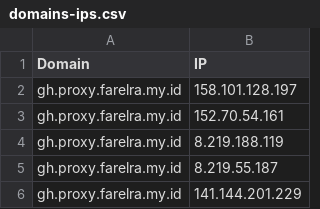
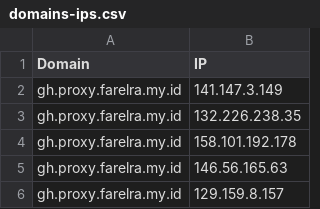
Before and after one commit to golabol/proxyip-tracker, a CSV file: result/domains-ips.csv, drawn as a sheet.

```diff
--- a/result/domains-ips.csv
+++ b/result/domains-ips.csv
@@ -1,6 +1,6 @@
 Domain,IP
-gh.proxy.farelra.my.id,158.101.128.197
-gh.proxy.farelra.my.id,152.70.54.161
-gh.proxy.farelra.my.id,8.219.188.119
-gh.proxy.farelra.my.id,8.219.55.187
-gh.proxy.farelra.my.id,141.144.201.229
+gh.proxy.farelra.my.id,141.147.3.149
+gh.proxy.farelra.my.id,132.226.238.35
+gh.proxy.farelra.my.id,158.101.192.178
+gh.proxy.farelra.my.id,146.56.165.63
+gh.proxy.farelra.my.id,129.159.8.157
```
Also changed, not shown: result/tested-ips.csv.
